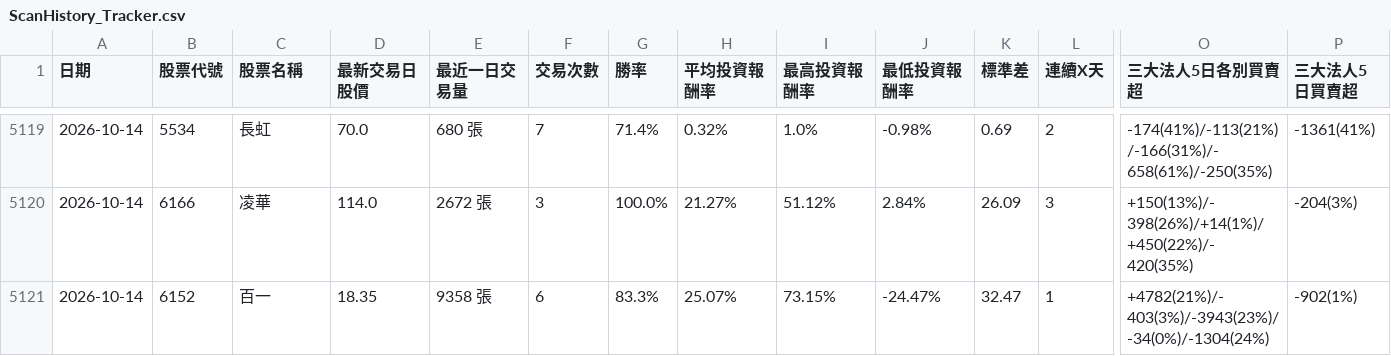
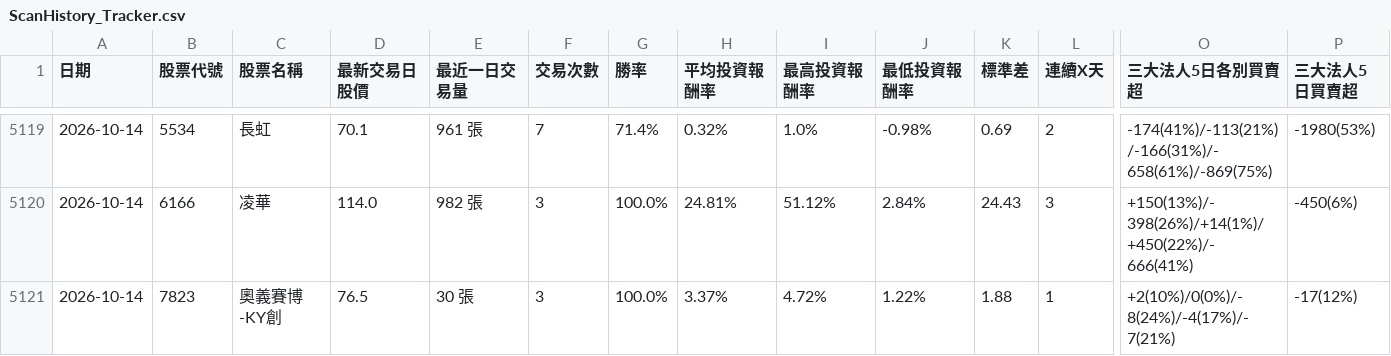
Before and after one commit to chunhungko80625/StockAnalysis, a CSV file: ScanHistory_Tracker.csv, drawn as a sheet; only a part is shown, gaps mark what is left out; removed rows and columns are numbered as before the commit, all else as after; rows hold the shown columns only; the diff covers the shown part only; the diff names each change by its address in the sheet, - before the commit and + after, or states it on an @@ line.

```diff
--- a/ScanHistory_Tracker.csv
+++ b/ScanHistory_Tracker.csv
-D5119 (最新交易日股價): 70.0
+D5119 (最新交易日股價): 70.1
-E5119 (最近一日交易量): 680 張
+E5119 (最近一日交易量): 961 張
-O5119 (三大法人5日各別買賣超): -174(41%)/-113(21%)/-166(31%)/-658(61%)/-250(35%)
+O5119 (三大法人5日各別買賣超): -174(41%)/-113(21%)/-166(31%)/-658(61%)/-869(75%)
-P5119 (三大法人5日買賣超): -1361(41%)
+P5119 (三大法人5日買賣超): -1980(53%)
-E5120 (最近一日交易量): 2672 張
+E5120 (最近一日交易量): 982 張
-H5120 (平均投資報酬率): 21.27%
+H5120 (平均投資報酬率): 24.81%
-K5120 (標準差): 26.09
+K5120 (標準差): 24.43
-O5120 (三大法人5日各別買賣超): +150(13%)/-398(26%)/+14(1%)/+450(22%)/-420(35%)
+O5120 (三大法人5日各別買賣超): +150(13%)/-398(26%)/+14(1%)/+450(22%)/-666(41%)
-P5120 (三大法人5日買賣超): -204(3%)
+P5120 (三大法人5日買賣超): -450(6%)
-row 5121: 2026-10-14 | 6152 | 百一 | 18.35 | 9358 張 | 6 | 83.3% | 25.07% | 73.15% | -24.47% | 32.47 | 1 | +4782(21%)/-403(3%)/-3943(23%)/-34(0%)/-1304(24%) | -902(1%)
+row 5121: 2026-10-14 | 7823 | 奧義賽博-KY創 | 76.5 | 30 張 | 3 | 100.0% | 3.37% | 4.72% | 1.22% | 1.88 | 1 | +2(10%)/0(0%)/-8(24%)/-4(17%)/-7(21%) | -17(12%)
```
Also changed, not shown: 4 added rows, 4 removed rows and 24 edited cells elsewhere in this file, ScanCache_APlan_2026-10-14.csv.
